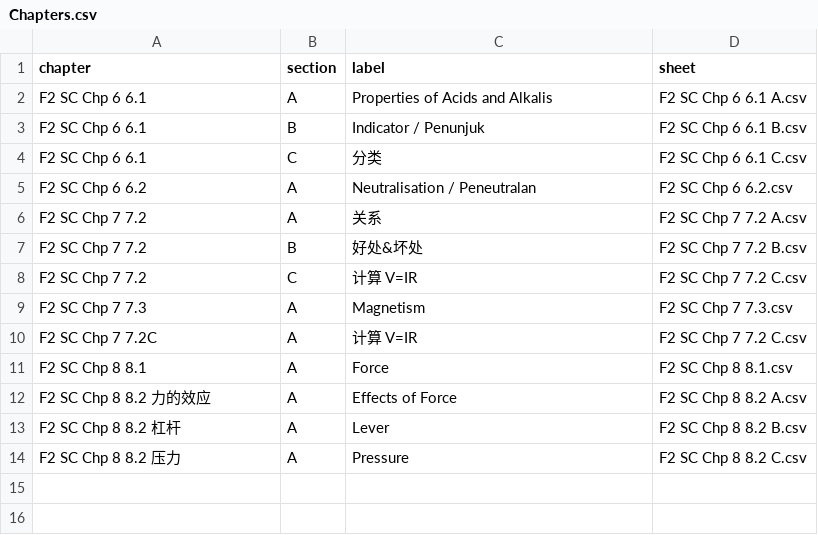
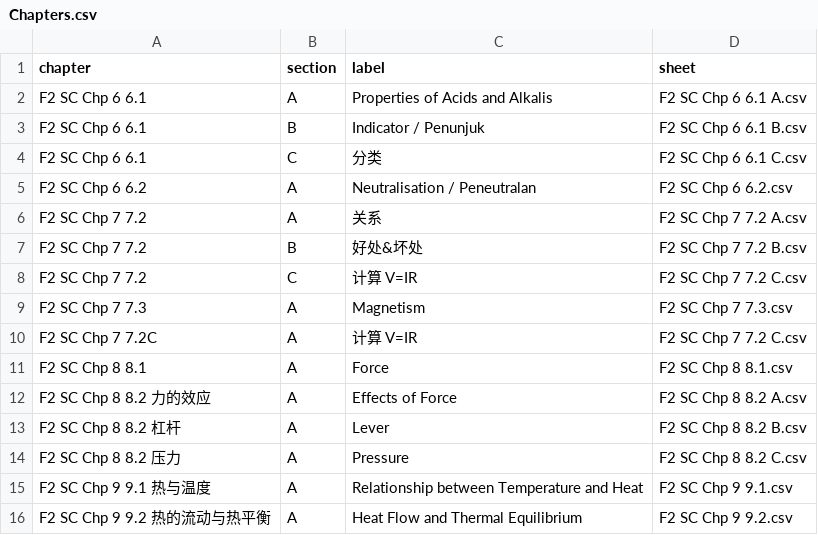
Before and after one commit to nobody0619/F2-SC, a CSV file: Chapters.csv, drawn as a sheet.

```diff
--- a/Chapters.csv
+++ b/Chapters.csv
@@ -14 +14,3 @@ F2 SC Chp 8 8.2 杠杆,A,Lever,F2 SC Chp 8 8.2 B.csv
 F2 SC Chp 8 8.2 压力,A,Pressure,F2 SC Chp 8 8.2 C.csv
+F2 SC Chp 9 9.1 热与温度,A,Relationship between Temperature and Heat,F2 SC Chp 9 9.1.csv
+F2 SC Chp 9 9.2 热的流动与热平衡,A,Heat Flow and Thermal Equilibrium,F2 SC Chp 9 9.2.csv
```
Also changed, not shown: 2 other files.
